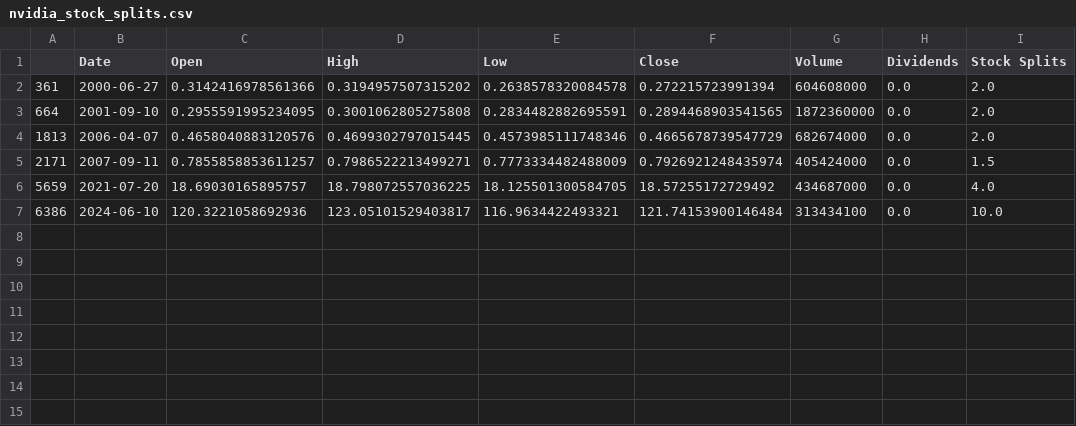
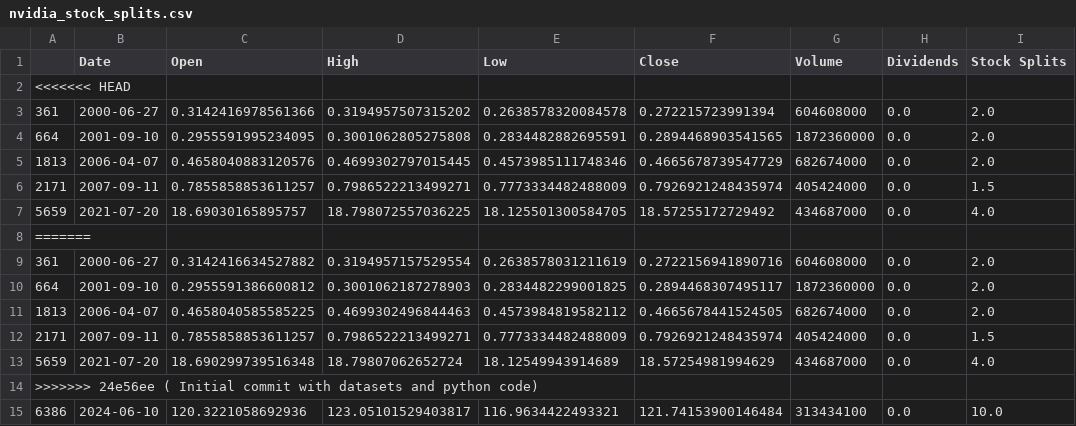
Before and after one commit to ragulnarayanan/nvidia-stock-analysis, a CSV file: Datasets/nvidia_stock_splits.csv, drawn as a sheet.

```diff
--- a/Datasets/nvidia_stock_splits.csv
+++ b/Datasets/nvidia_stock_splits.csv
@@ -1,2 +1,3 @@
 ,Date,Open,High,Low,Close,Volume,Dividends,Stock Splits
+<<<<<<< HEAD
 361,2000-06-27,0.3142416978561366,0.3194957507315202,0.2638578320084578,0.272215723991394,604608000,0.0,2.0
@@ -6,2 +7,9 @@
 5659,2021-07-20,18.69030165895757,18.798072557036225,18.125501300584705,18.57255172729492,434687000,0.0,4.0
+=======
+361,2000-06-27,0.3142416634527882,0.3194957157529554,0.2638578031211619,0.2722156941890716,604608000,0.0,2.0
+664,2001-09-10,0.2955591386600812,0.3001062187278903,0.2834482299001825,0.2894468307495117,1872360000,0.0,2.0
+1813,2006-04-07,0.4658040585585225,0.4699302496844463,0.4573984819582112,0.4665678441524505,682674000,0.0,2.0
+2171,2007-09-11,0.7855858853611257,0.7986522213499271,0.7773334482488009,0.7926921248435974,405424000,0.0,1.5
+5659,2021-07-20,18.690299739516348,18.79807062652724,18.12549943914689,18.57254981994629,434687000,0.0,4.0
+>>>>>>> 24e56ee ( Initial commit with datasets and python code)
 6386,2024-06-10,120.3221058692936,123.05101529403817,116.9634422493321,121.74153900146484,313434100,0.0,10.0
```
Also changed, not shown: Datasets/nvidia_dividends.csv, 3 other files.
